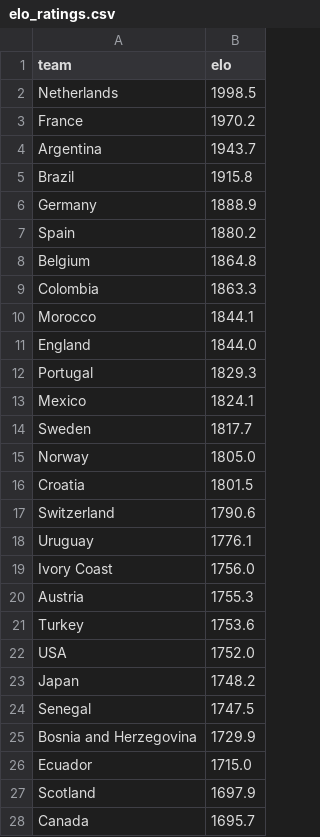
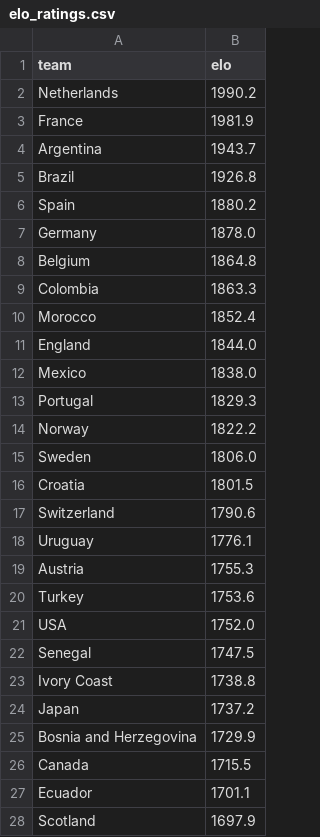
Before and after one commit to suluco/wk2026-predictor, a CSV file: data/elo_ratings.csv, drawn as a sheet; only a part is shown; the diff covers the shown part only.

```diff
--- a/data/elo_ratings.csv
+++ b/data/elo_ratings.csv
@@ -1,16 +1,16 @@
 team,elo
-Netherlands,1998.5
-France,1970.2
+Netherlands,1990.2
+France,1981.9
 Argentina,1943.7
-Brazil,1915.8
-Germany,1888.9
+Brazil,1926.8
 Spain,1880.2
+Germany,1878.0
 Belgium,1864.8
 Colombia,1863.3
-Morocco,1844.1
+Morocco,1852.4
 England,1844.0
+Mexico,1838.0
 Portugal,1829.3
-Mexico,1824.1
-Sweden,1817.7
-Norway,1805.0
+Norway,1822.2
+Sweden,1806.0
 Croatia,1801.5
@@ -18,3 +18,2 @@ Switzerland,1790.6
 Uruguay,1776.1
-Ivory Coast,1756.0
 Austria,1755.3
@@ -22,7 +21,8 @@ Turkey,1753.6
 USA,1752.0
-Japan,1748.2
 Senegal,1747.5
+Ivory Coast,1738.8
+Japan,1737.2
 Bosnia and Herzegovina,1729.9
-Ecuador,1715.0
+Canada,1715.5
+Ecuador,1701.1
 Scotland,1697.9
-Canada,1695.7
```
Also changed, not shown: 1 added row, 1 removed row and 1 edited cell elsewhere in this file, data/matches.csv, data/teams.csv, 3 other files.
